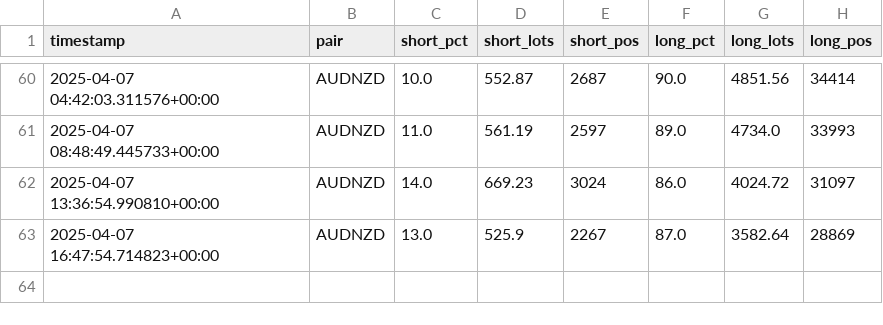
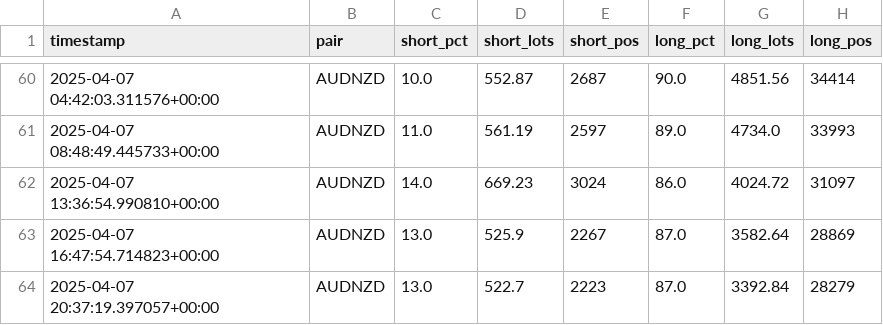
Before and after one commit to leslypierre/dumb-money-index, a CSV file: data_sentiment/AUDNZD_sentiment.csv, drawn as a sheet; only a part is shown, gaps mark what is left out; the diff names each change by its address in the sheet, - before the commit and + after, or states it on an @@ line.

```diff
--- a/data_sentiment/AUDNZD_sentiment.csv
+++ b/data_sentiment/AUDNZD_sentiment.csv
+row 64: 2025-04-07 20:37:19.397057+00:00 | AUDNZD | 13.0 | 522.7 | 2223 | 87.0 | 3392.84 | 28279
```
Also changed, not shown: data_sentiment/AUDCAD_sentiment.csv, data_sentiment/AUDUSD_sentiment.csv, 25 other files.
